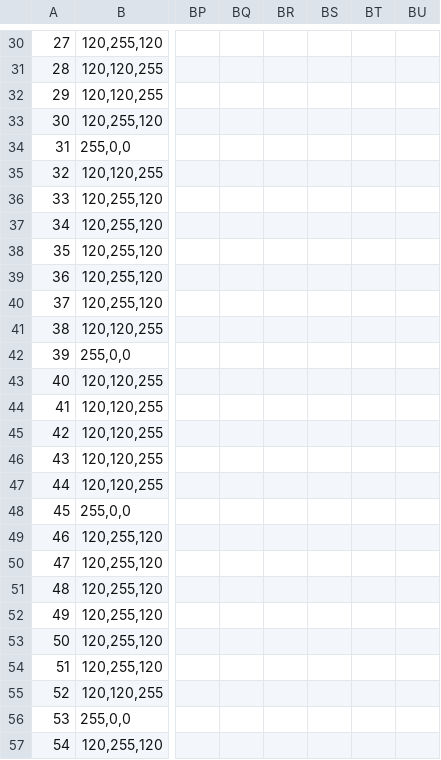
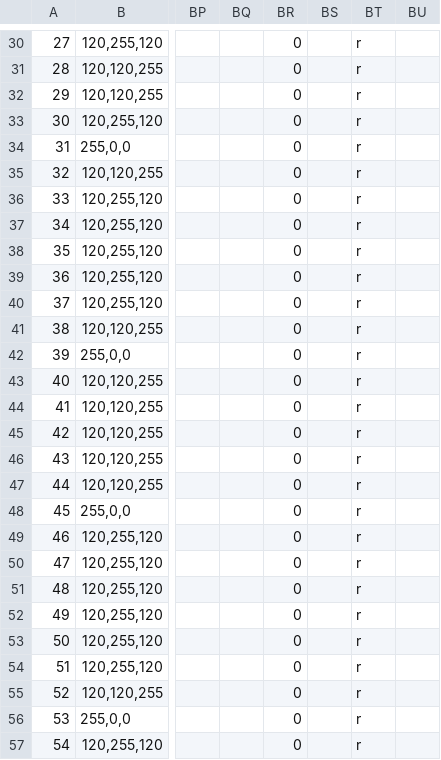
Before and after one commit to Alineaire/2624, a TSV file: Scenario - Scenario.tsv, drawn as a sheet; only a part is shown, gaps mark what is left out; the diff covers the shown part only; the diff names each change by its address in the sheet, - before the commit and + after, or states it on an @@ line.

```diff
--- a/Scenario - Scenario.tsv
+++ b/Scenario - Scenario.tsv
-BR30:BR57: (empty)
+BR30:BR57: 0
-BT30:BT57: (empty)
+BT30:BT57: r
```
Also changed, not shown: 135 edited cells elsewhere in this file.
